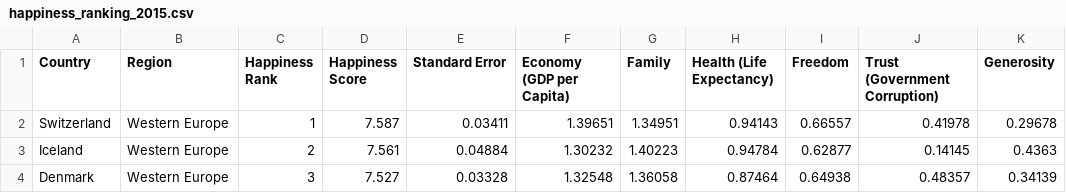
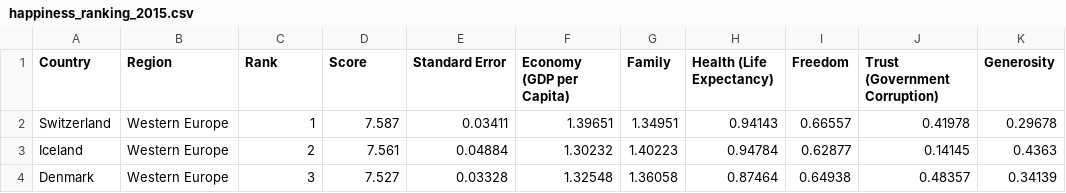
Before and after one commit to cchi0067/FIT3179, a CSV file: Week_9_Homework/data/happiness_ranking_2015.csv, drawn as a sheet; only a part is shown; the diff names each change by its address in the sheet, - before the commit and + after, or states it on an @@ line.

Commit message:
Update happiness_ranking_2015.csv

```diff
--- a/Week_9_Homework/data/happiness_ranking_2015.csv
+++ b/Week_9_Homework/data/happiness_ranking_2015.csv
-C1: Happiness Rank
+C1: Rank
-D1: Happiness Score
+D1: Score
```
